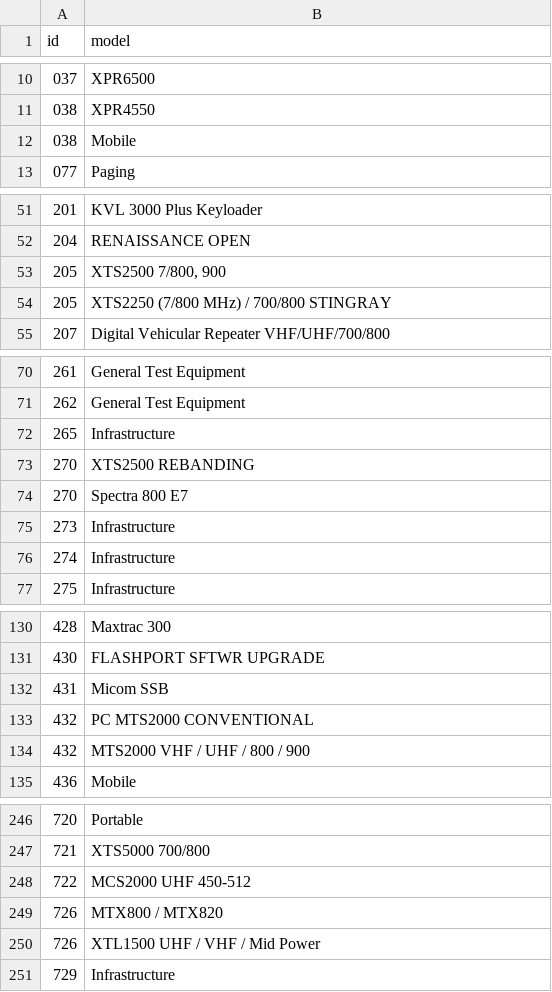
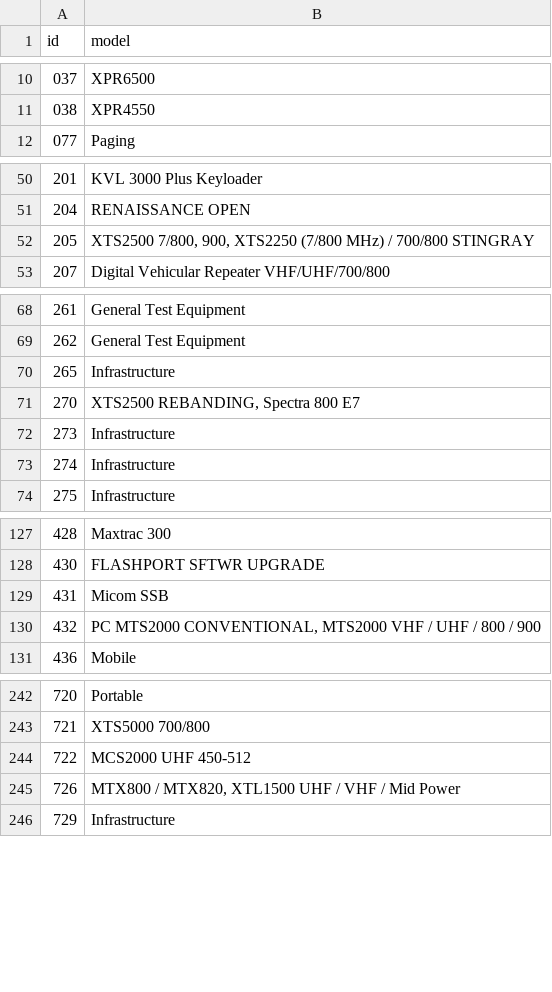
Before and after one commit to ryanturner/motorola-serial-decoder, a TSV file: models.tsv, drawn as a sheet; only a part is shown, gaps mark what is left out.

Commit message:
Removed all duplicates

```diff
--- a/models.tsv
+++ b/models.tsv
@@ -11,3 +11,2 @@ id	model
 038	XPR4550
-038	Mobile
 077	Paging
@@ -52,4 +51,3 @@ id	model
 204	RENAISSANCE OPEN
-205	XTS2500 7/800, 900
-205	XTS2250 (7/800 MHz) / 700/800 STINGRAY
+205	XTS2500 7/800, 900, XTS2250 (7/800 MHz) / 700/800 STINGRAY
 207	Digital Vehicular Repeater VHF/UHF/700/800
@@ -72,4 +70,3 @@ id	model
 265	Infrastructure
-270	XTS2500 REBANDING
-270	Spectra 800 E7
+270	XTS2500 REBANDING, Spectra 800 E7
 273	Infrastructure
@@ -132,4 +129,3 @@ id	model
 431	Micom SSB
-432	PC MTS2000 CONVENTIONAL
-432	MTS2000 VHF / UHF / 800 / 900
+432	PC MTS2000 CONVENTIONAL, MTS2000 VHF / UHF / 800 / 900
 436	Mobile
@@ -248,4 +244,3 @@ id	model
 722	MCS2000 UHF 450-512
-726	MTX800 / MTX820
-726	XTL1500 UHF / VHF / Mid Power
+726	MTX800 / MTX820, XTL1500 UHF / VHF / Mid Power
 729	Infrastructure
```
